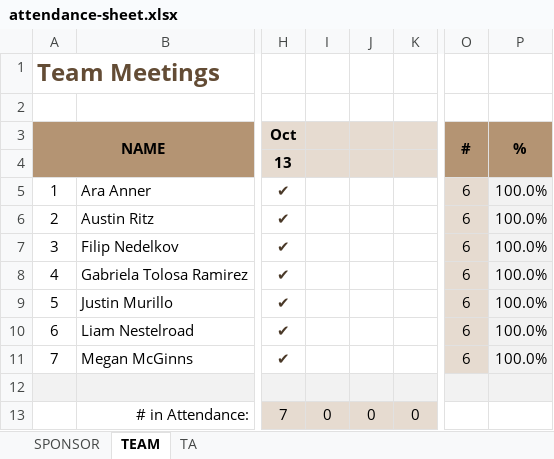
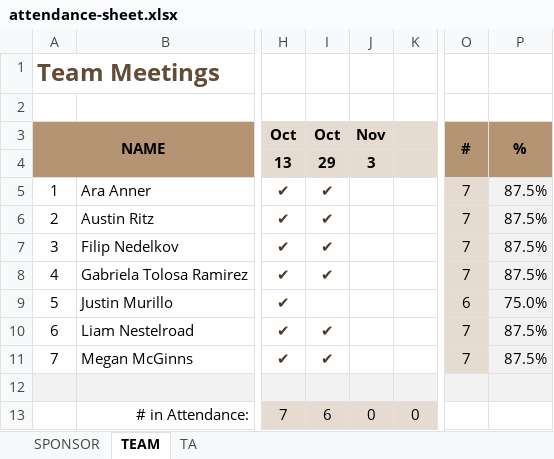
Before and after one commit to line4246/SeniorDesignProject, an Excel workbook: Admin/attendance-sheet.xlsx, sheet TEAM, drawn as a sheet; only a part is shown, gaps mark what is left out; values as stored, in another font and other column widths than the file's, no borders; the diff names each change by its address in the sheet, - before the commit and + after, or states it on an @@ line.

```diff
--- a/Admin/attendance-sheet.xlsx (sheet TEAM)
+++ b/Admin/attendance-sheet.xlsx (sheet TEAM)
-I3: (empty)
+I3: Oct
-J3: (empty)
+J3: Nov
-I4: (empty)
+I4: 29
-J4: (empty)
+J4: 3
-I5:I8: (empty)
+I5:I8: ✔
-O5:O8: 6
+O5:O8: 7
-P5:P8: 100.0%
+P5:P8: 87.5%
-P9: 100.0%
+P9: 75.0%
-I10:I11: (empty)
+I10:I11: ✔
-O10:O11: 6
+O10:O11: 7
-P10:P11: 100.0%
+P10:P11: 87.5%
-I13: 0
+I13: 6
```
Also changed, not shown: sheet TA, Admin/Gaby/TimeSheet_Week10.xlsx, 1 other file.
